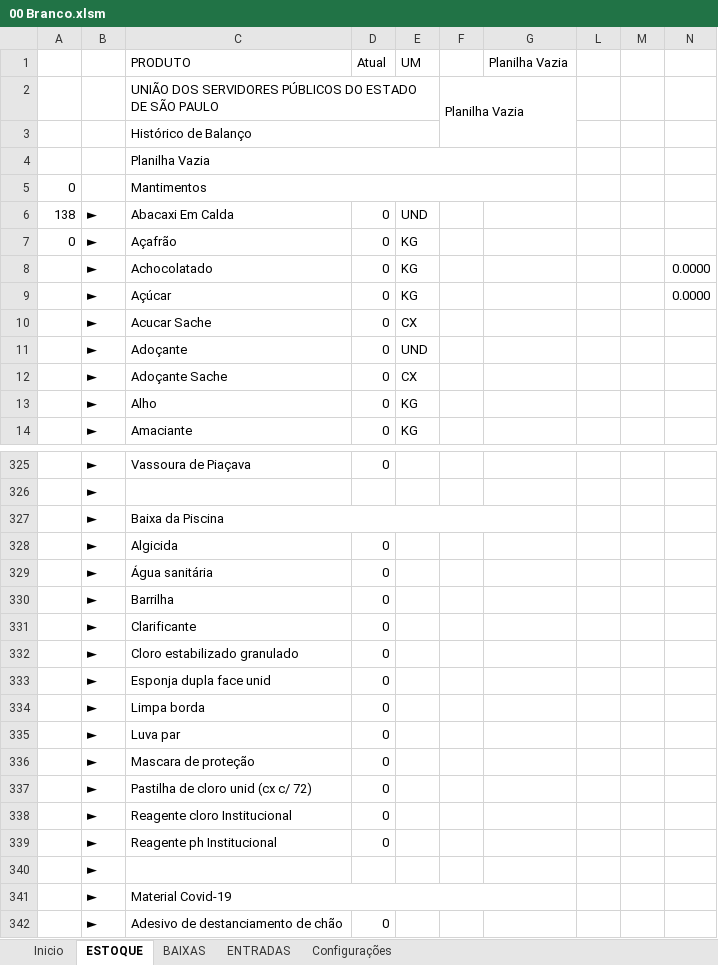
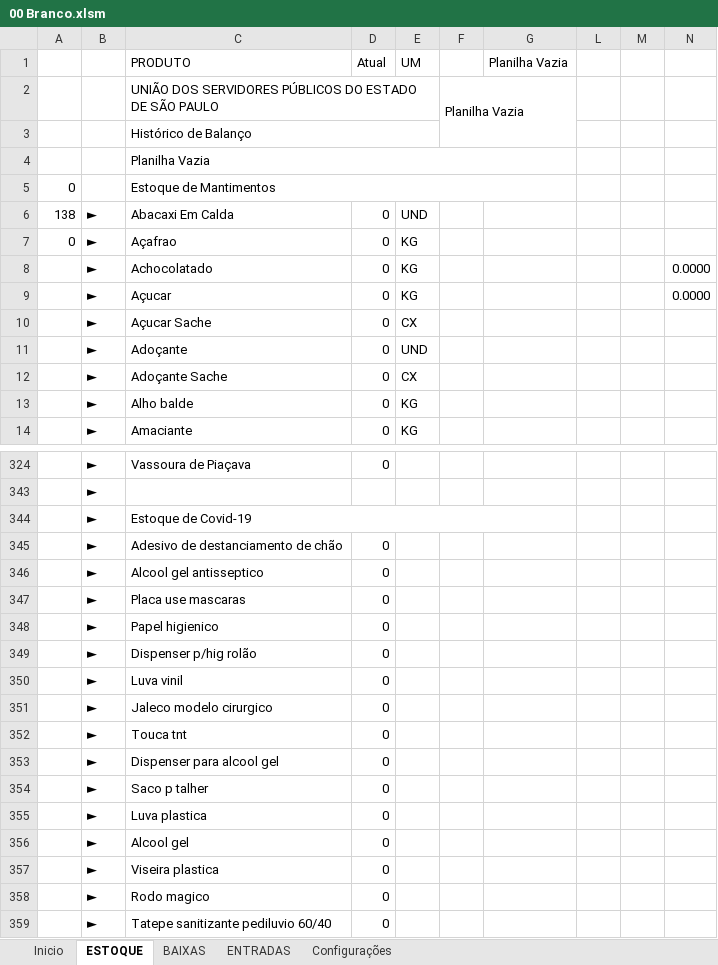
Before and after one commit to TeshoTesho/Controle-de-Estoque-Excel, an Excel workbook: 00 Branco.xlsm, sheet ESTOQUE, drawn as a sheet; only a part is shown, gaps mark what is left out; the shorter side is filled out with more unchanged rows; values as stored, in another font and other column widths than the file's, no cell formats; charts and pictures and conditional formats and table styles not drawn; removed rows and columns are numbered as before the commit, all else as after; the diff covers the shown part only; the diff names each change by its address in the sheet, - before the commit and + after, or states it on an @@ line.

```diff
--- a/00 Branco.xlsm (sheet ESTOQUE)
+++ b/00 Branco.xlsm (sheet ESTOQUE)
-C5 (PRODUTO): Mantimentos
+C5 (PRODUTO): Estoque de Mantimentos
-C7 (PRODUTO): Açafrão
+C7 (PRODUTO): Açafrao
-C9 (PRODUTO): Açúcar
+C9 (PRODUTO): Açucar
-C10 (PRODUTO): Acucar Sache
+C10 (PRODUTO): Açucar Sache
-C13 (PRODUTO): Alho
+C13 (PRODUTO): Alho balde
-row 327:  | ► | Baixa da Piscina
-row 328:  | ► | Algicida | 0
-row 329:  | ► | Água sanitária | 0
-row 330:  | ► | Barrilha | 0
-row 331:  | ► | Clarificante | 0
-row 332:  | ► | Cloro estabilizado granulado | 0
-row 333:  | ► | Esponja dupla face unid | 0
-row 334:  | ► | Limpa borda | 0
-row 335:  | ► | Luva par | 0
-row 336:  | ► | Mascara de proteção | 0
-row 337:  | ► | Pastilha de cloro unid (cx c/ 72) | 0
-row 338:  | ► | Reagente cloro Institucional | 0
-row 339:  | ► | Reagente ph Institucional | 0
@@ row 340 hidden:  | ► @@
-C344 (PRODUTO): Material Covid-19
+C344 (PRODUTO): Estoque de Covid-19
```
Also changed, not shown: 1 removed row and 47 edited cells elsewhere in this sheet, sheet BAIXAS, sheet ENTRADAS, sheet Configurações, sheet Inicio, cell formats, formulas that keep their value, hidden cells, charts or pictures.
